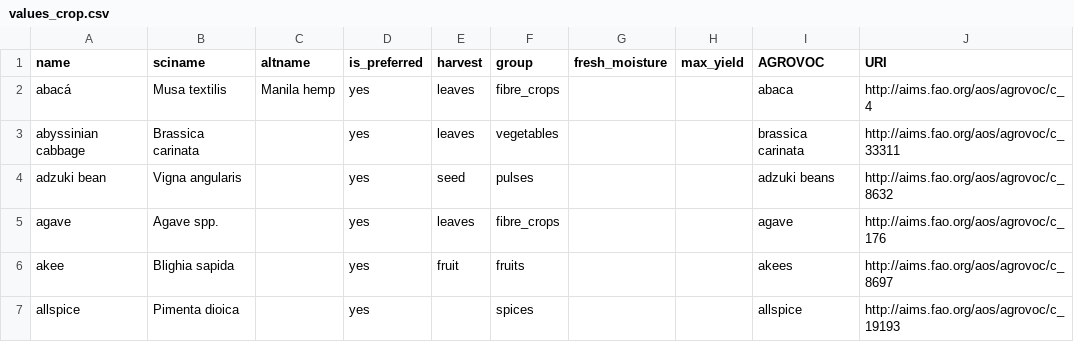
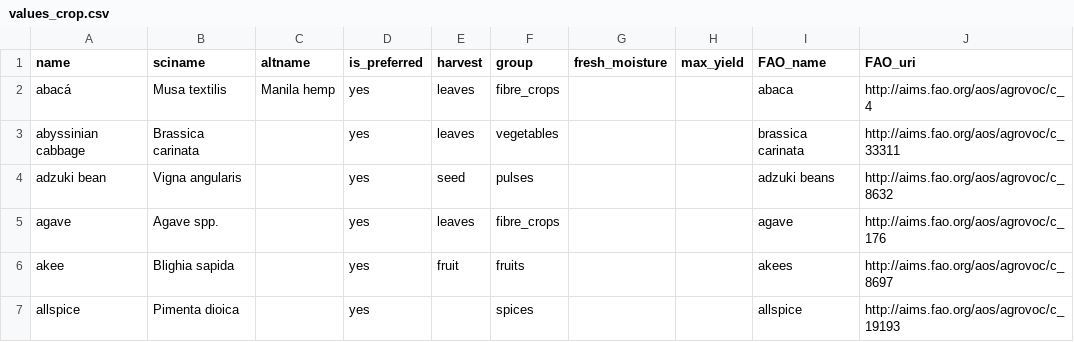
Before and after one commit to reagro/carobiner, a CSV file: inst/terms/values_crop.csv, drawn as a sheet; only a part is shown.

```diff
--- a/inst/terms/values_crop.csv
+++ b/inst/terms/values_crop.csv
@@ -1,2 +1,2 @@
-name,sciname,altname,is_preferred,harvest,group,fresh_moisture,max_yield,AGROVOC,URI
+name,sciname,altname,is_preferred,harvest,group,fresh_moisture,max_yield,FAO_name,FAO_uri
 abacá,Musa textilis,Manila hemp,yes,leaves,fibre_crops,,,abaca,http://aims.fao.org/aos/agrovoc/c_4
```
Also changed, not shown: inst/terms/groups.csv.
